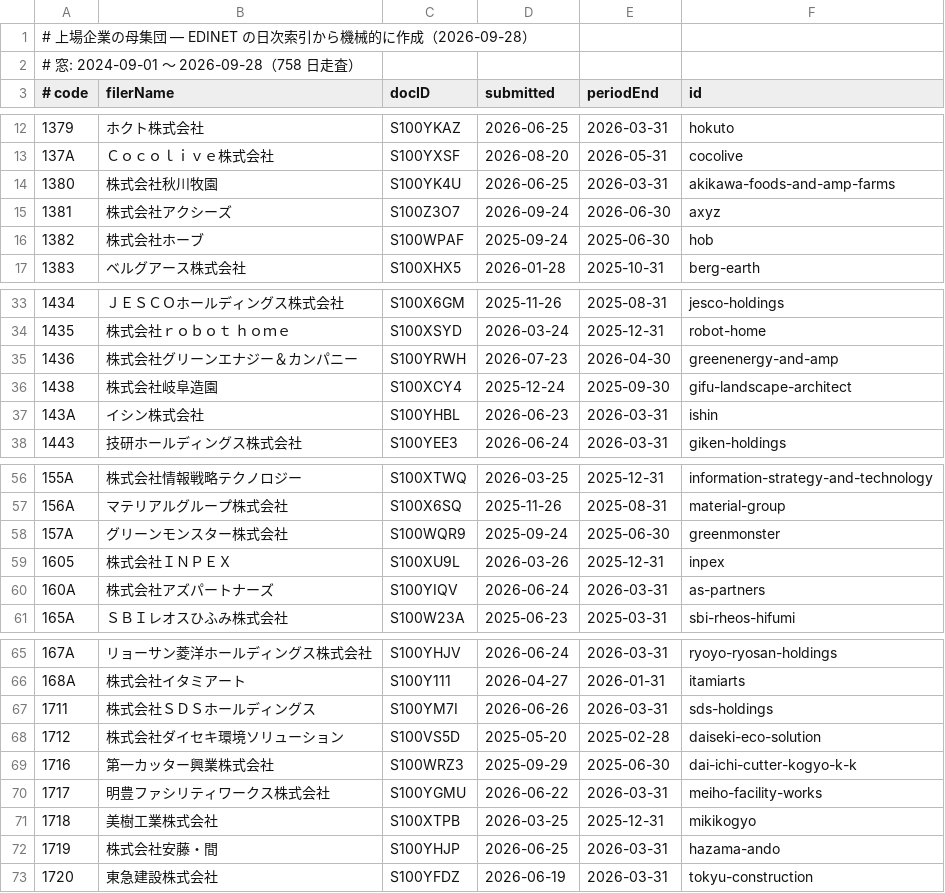
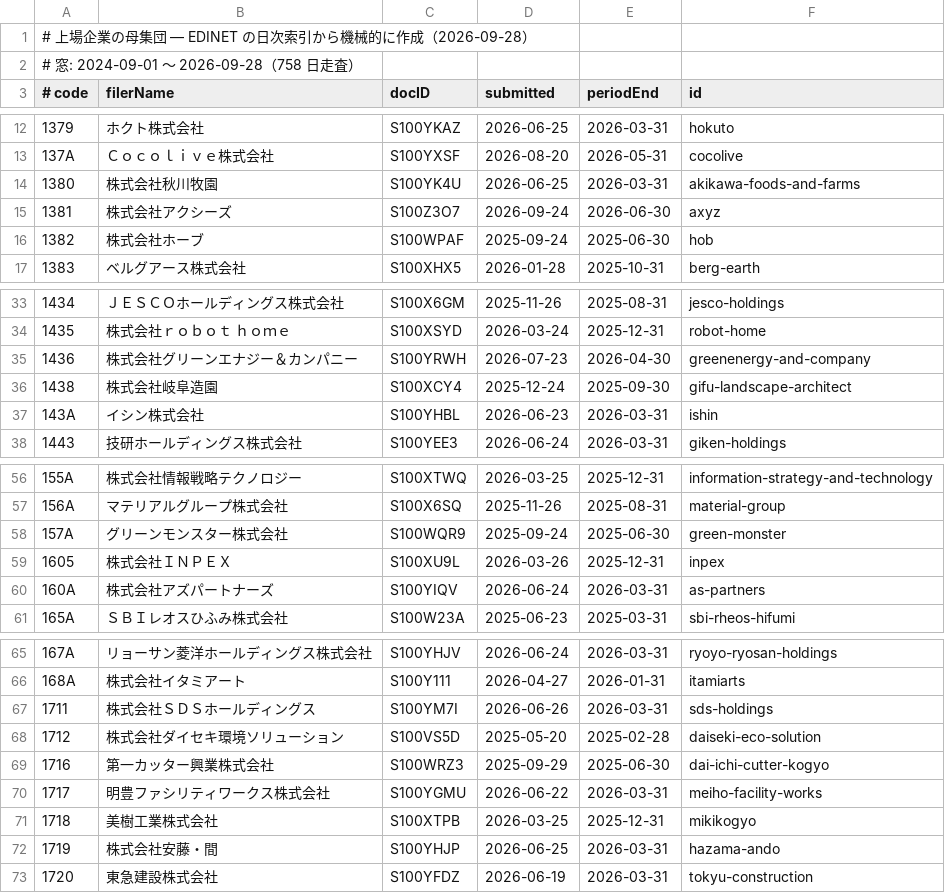
Before and after one commit to jkd8qfk9fq-maker/japan-company-encyclopedia, a TSV file: pipeline/universe.tsv, drawn as a sheet; only a part is shown, gaps mark what is left out.

```diff
--- a/pipeline/universe.tsv
+++ b/pipeline/universe.tsv
@@ -13,3 +13,3 @@
 137A	Ｃｏｃｏｌｉｖｅ株式会社	S100YXSF	2026-08-20	2026-05-31	cocolive
-1380	株式会社秋川牧園	S100YK4U	2026-06-25	2026-03-31	akikawa-foods-and-amp-farms
+1380	株式会社秋川牧園	S100YK4U	2026-06-25	2026-03-31	akikawa-foods-and-farms
 1381	株式会社アクシーズ	S100Z3O7	2026-09-24	2026-06-30	axyz
@@ -34,3 +34,3 @@
 1435	株式会社ｒｏｂｏｔ　ｈｏｍｅ	S100XSYD	2026-03-24	2025-12-31	robot-home
-1436	株式会社グリーンエナジー＆カンパニー	S100YRWH	2026-07-23	2026-04-30	greenenergy-and-amp
+1436	株式会社グリーンエナジー＆カンパニー	S100YRWH	2026-07-23	2026-04-30	greenenergy-and-company
 1438	株式会社岐阜造園	S100XCY4	2025-12-24	2025-09-30	gifu-landscape-architect
@@ -57,3 +57,3 @@
 156A	マテリアルグループ株式会社	S100X6SQ	2025-11-26	2025-08-31	material-group
-157A	グリーンモンスター株式会社	S100WQR9	2025-09-24	2025-06-30	greenmonster
+157A	グリーンモンスター株式会社	S100WQR9	2025-09-24	2025-06-30	green-monster
 1605	株式会社ＩＮＰＥＸ	S100XU9L	2026-03-26	2025-12-31	inpex
@@ -68,3 +68,3 @@
 1712	株式会社ダイセキ環境ソリューション	S100VS5D	2025-05-20	2025-02-28	daiseki-eco-solution
-1716	第一カッター興業株式会社	S100WRZ3	2025-09-29	2025-06-30	dai-ichi-cutter-kogyo-k-k
+1716	第一カッター興業株式会社	S100WRZ3	2025-09-29	2025-06-30	dai-ichi-cutter-kogyo
 1717	明豊ファシリティワークス株式会社	S100YGMU	2026-06-22	2026-03-31	meiho-facility-works
```
Also changed, not shown: 35 other files.
